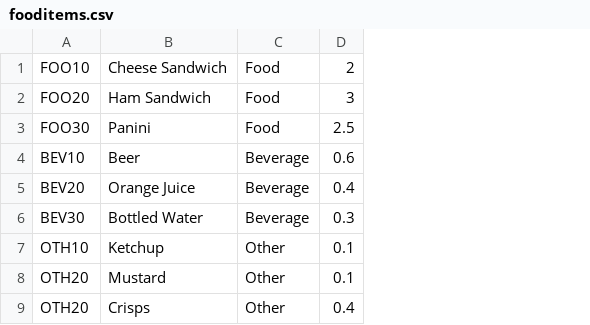
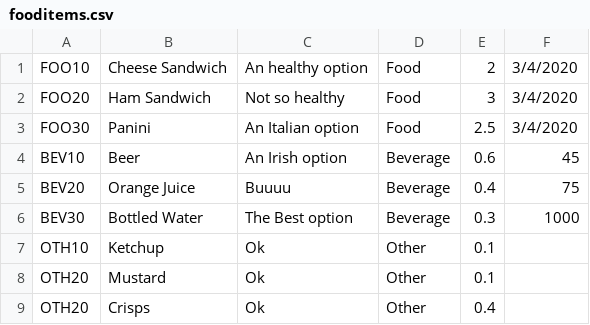
Before and after one commit to Xalt8/7, a CSV file: src/coffeeShop/fooditems.csv, drawn as a sheet; the diff names each change by its address in the sheet, - before the commit and + after, or states it on an @@ line.

```diff
--- a/src/coffeeShop/fooditems.csv
+++ b/src/coffeeShop/fooditems.csv
+column C, rows 1-9: An healthy option | Not so healthy | An Italian option | An Irish option | Buuuu | The Best option | Ok | Ok | Ok
+column F, rows 1-6: 3/4/2020 | 3/4/2020 | 3/4/2020 | 45 | 75 | 1000
```
Also changed, not shown: 11 other files.
